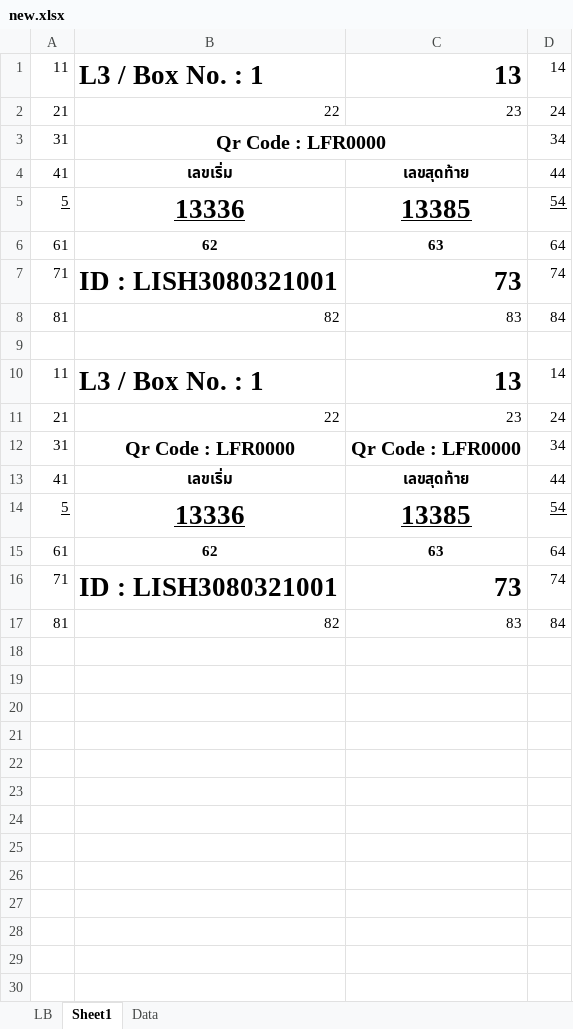
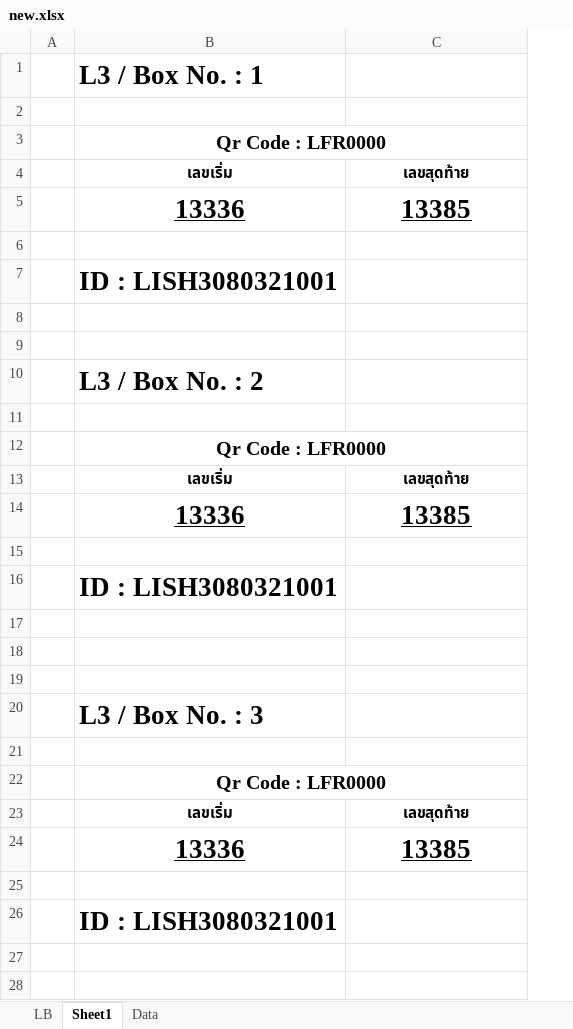
Before and after one commit to gigadoy2016/Nodejs2Excel, an Excel workbook: xls/new.xlsx, sheet Sheet1, drawn as a sheet; only a part is shown; values as stored, in another font and other column widths than the file's, no borders; removed rows and columns are numbered as before the commit, all else as after; the diff covers the shown part only; the diff names each change by its address in the sheet, - before the commit and + after, or states it on an @@ line.

```diff
--- a/xls/new.xlsx (sheet Sheet1)
+++ b/xls/new.xlsx (sheet Sheet1)
-column A, rows 1-5: 11 | 21 | 31 | 41 | 5; rows 10-17: 11 | 21 | 31 | 41 | 5 | 61 | 71 | 81
+column A, empty
-column D, rows 1-5: 14 | 24 | 34 | 44 | 54; rows 10-17: 14 | 24 | 34 | 44 | 54 | 64 | 74 | 84
-C1: 13
+C1: (empty)
-row 2: 21 | 22 | 23 | 24
+row 2: (empty)
-row 6: 61 | 62 | 63 | 64
-row 7: 71 | ID : LISH3080321001 | 73 | 74
-row 8: 81 | 82 | 83 | 84
+row 7:  | ID : LISH3080321001
-row 8: 11 | L3 / Box No. : 1 | 13 | 14
+row 8: (empty)
-row 9: 21 | 22 | 23 | 24
+row 9: (empty)
+row 10:  | L3 / Box No. : 2
+row 11: (empty)
+B12:C12 merged
-C12: Qr Code : LFR0000
+C12: (empty)
-row 15: 61 | 62 | 63 | 64
+row 15: (empty)
-C16: 73
+C16: (empty)
-row 17: 81 | 82 | 83 | 84
+row 17: (empty)
+row 18: (empty)
+row 19: (empty)
+row 20:  | L3 / Box No. : 3
+row 21: (empty)
+row 22:  | Qr Code : LFR0000
+row 23:  | เลขเริ่ม | เลขสุดท้าย
+row 24:  | 13336 | 13385
+row 25: (empty)
+row 26:  | ID : LISH3080321001
+row 27: (empty)
+row 28: (empty)
```
Also changed, not shown: 28 added rows elsewhere in this sheet, xls/template.xlsx, 2 other files.
